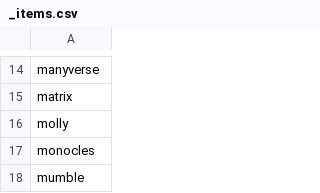
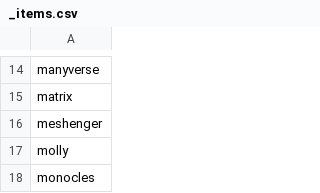
Before and after one commit to bkil/secuchart, a CSV file: data/_items.csv, drawn as a sheet; only a part is shown, gaps mark what is left out; the shorter side is filled out with more unchanged rows.

Commit message:
Meshenger added

```diff
--- a/data/_items.csv
+++ b/data/_items.csv
@@ -15,2 +15,3 @@ manyverse
 matrix
+meshenger
 molly
```
Also changed, not shown: 6 other files.
